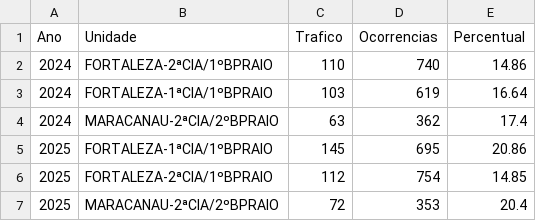
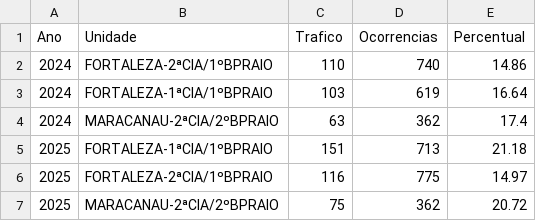
Before and after one commit to abraaorosal/estatistica24_25_CPRaio, a CSV file: public/data/ranking_trafico.csv, drawn as a sheet; removed rows and columns are numbered as before the commit, all else as after; the diff names each change by its address in the sheet, - before the commit and + after, or states it on an @@ line.

```diff
--- a/public/data/ranking_trafico.csv
+++ b/public/data/ranking_trafico.csv
-row 5: 2025 | FORTALEZA-1ªCIA/1ºBPRAIO | 145 | 695 | 20.86
-row 6: 2025 | FORTALEZA-2ªCIA/1ºBPRAIO | 112 | 754 | 14.85
-row 7: 2025 | MARACANAU-2ªCIA/2ºBPRAIO | 72 | 353 | 20.4
+row 5: 2025 | FORTALEZA-1ªCIA/1ºBPRAIO | 151 | 713 | 21.18
+row 6: 2025 | FORTALEZA-2ªCIA/1ºBPRAIO | 116 | 775 | 14.97
+row 7: 2025 | MARACANAU-2ªCIA/2ºBPRAIO | 75 | 362 | 20.72
```
Also changed, not shown: public/data/ranking_arms.csv, public/data/ranking_geral.csv, 15 other files.
